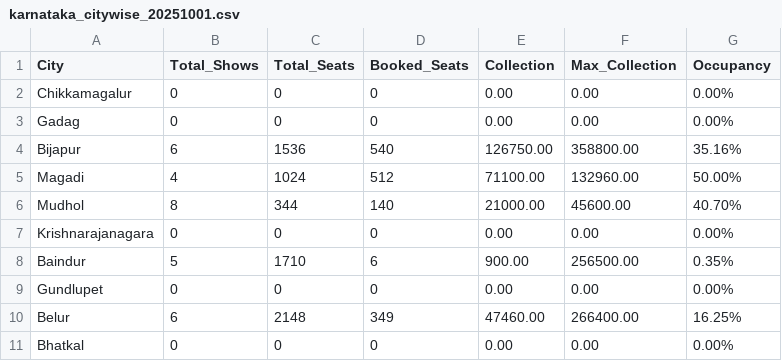
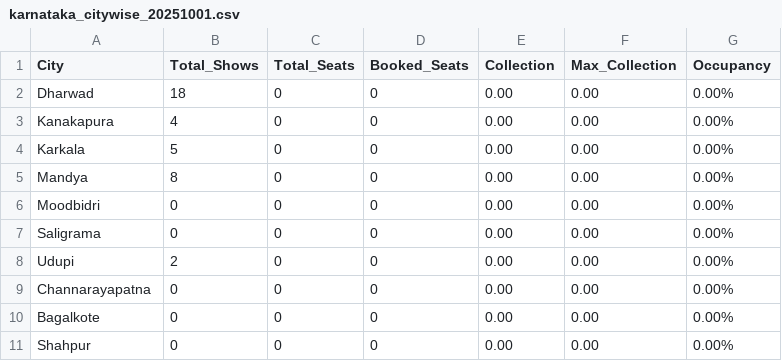
Before and after one commit to Cinemadata/Bms_Karnataka, a CSV file: output_karnataka/karnataka_citywise_20251001.csv, drawn as a sheet.

```diff
--- a/output_karnataka/karnataka_citywise_20251001.csv
+++ b/output_karnataka/karnataka_citywise_20251001.csv
@@ -1,11 +1,11 @@
 City,Total_Shows,Total_Seats,Booked_Seats,Collection,Max_Collection,Occupancy
-"Chikkamagalur","0","0","0","0.00","0.00","0.00%"
-"Gadag","0","0","0","0.00","0.00","0.00%"
-"Bijapur","6","1536","540","126750.00","358800.00","35.16%"
-"Magadi","4","1024","512","71100.00","132960.00","50.00%"
-"Mudhol","8","344","140","21000.00","45600.00","40.70%"
-"Krishnarajanagara","0","0","0","0.00","0.00","0.00%"
-"Baindur","5","1710","6","900.00","256500.00","0.35%"
-"Gundlupet","0","0","0","0.00","0.00","0.00%"
-"Belur","6","2148","349","47460.00","266400.00","16.25%"
-"Bhatkal","0","0","0","0.00","0.00","0.00%"
+"Dharwad","18","0","0","0.00","0.00","0.00%"
+"Kanakapura","4","0","0","0.00","0.00","0.00%"
+"Karkala","5","0","0","0.00","0.00","0.00%"
+"Mandya","8","0","0","0.00","0.00","0.00%"
+"Moodbidri","0","0","0","0.00","0.00","0.00%"
+"Saligrama","0","0","0","0.00","0.00","0.00%"
+"Udupi","2","0","0","0.00","0.00","0.00%"
+"Channarayapatna","0","0","0","0.00","0.00","0.00%"
+"Bagalkote","0","0","0","0.00","0.00","0.00%"
+"Shahpur","0","0","0","0.00","0.00","0.00%"
```
Also changed, not shown: output_karnataka/karnataka_showwise_20251001.csv, 2 other files.
